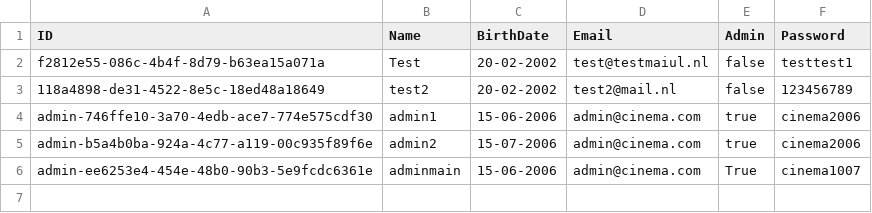
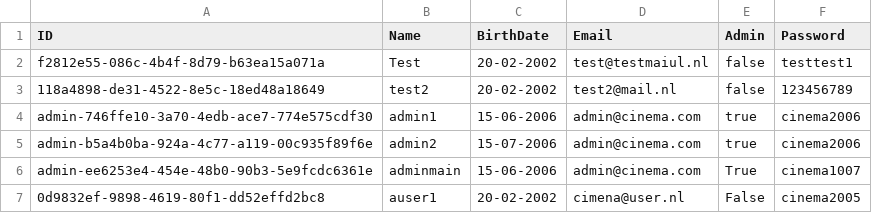
Before and after one commit to HolyCowOfDoom/CinemaReservationSystem, a CSV file: CinemaReservationSystem/UserDB.csv, drawn as a sheet; the diff names each change by its address in the sheet, - before the commit and + after, or states it on an @@ line.

```diff
--- a/CinemaReservationSystem/UserDB.csv
+++ b/CinemaReservationSystem/UserDB.csv
+row 7: 0d9832ef-9898-4619-80f1-dd52effd2bc8 | auser1 | 20-02-2002 | cimena@user.nl | False | cinema2005
```
Also changed, not shown: 2 other files.
